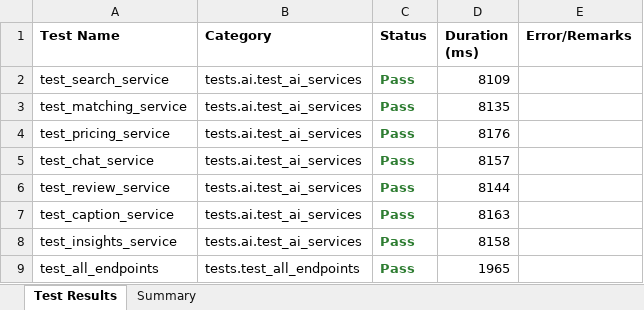
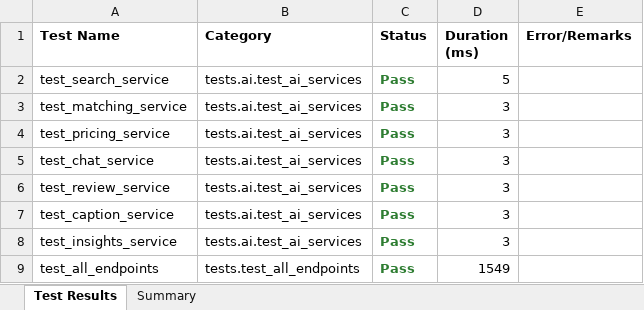
Before and after one commit to Charitharajesh/capturo1, an Excel workbook: backend/reports/backend-report.xlsx, sheet Test Results, drawn as a sheet; values as stored, in another font and other column widths than the file's, no borders; the diff names each change by its address in the sheet, - before the commit and + after, or states it on an @@ line.

```diff
--- a/backend/reports/backend-report.xlsx (sheet Test Results)
+++ b/backend/reports/backend-report.xlsx (sheet Test Results)
-D2 (Duration (ms)): 8109
+D2 (Duration (ms)): 5
-D3 (Duration (ms)): 8135
+D3 (Duration (ms)): 3
-D4 (Duration (ms)): 8176
+D4 (Duration (ms)): 3
-D5 (Duration (ms)): 8157
+D5 (Duration (ms)): 3
-D6 (Duration (ms)): 8144
+D6 (Duration (ms)): 3
-D7 (Duration (ms)): 8163
+D7 (Duration (ms)): 3
-D8 (Duration (ms)): 8158
+D8 (Duration (ms)): 3
-D9 (Duration (ms)): 1965
+D9 (Duration (ms)): 1549
```
Also changed, not shown: sheet Summary, appium-mobile/reports/appium-report.xlsx, e2e-web/reports/selenium-report.xlsx.
